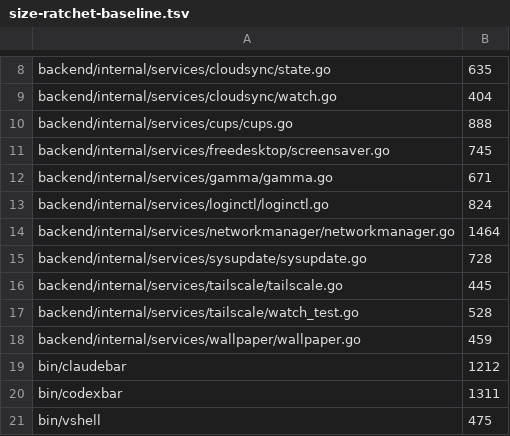
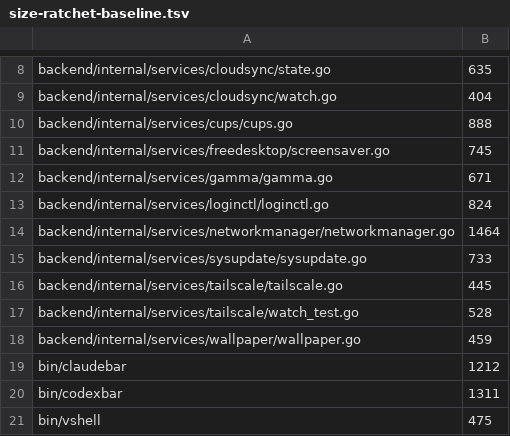
Before and after one commit to vanillagreencom/vgs, a TSV file: tools/size-ratchet-baseline.tsv, drawn as a sheet; only a part is shown, gaps mark what is left out.

```diff
--- a/tools/size-ratchet-baseline.tsv
+++ b/tools/size-ratchet-baseline.tsv
@@ -14,3 +14,3 @@ backend/internal/services/loginctl/loginctl.go	824
 backend/internal/services/networkmanager/networkmanager.go	1464
-backend/internal/services/sysupdate/sysupdate.go	728
+backend/internal/services/sysupdate/sysupdate.go	733
 backend/internal/services/tailscale/tailscale.go	445
```
Also changed, not shown: 5 other files.
